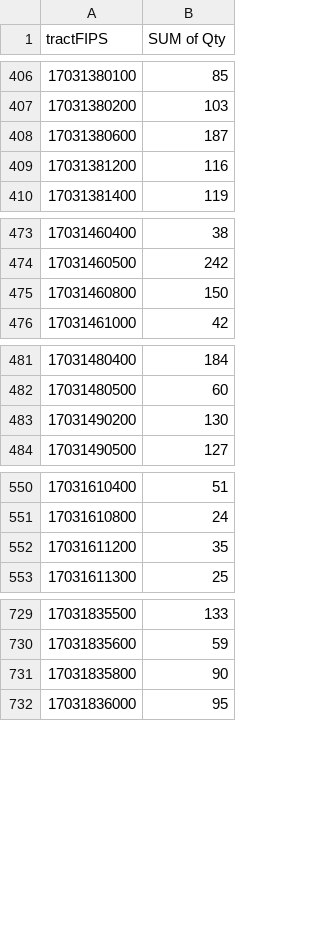
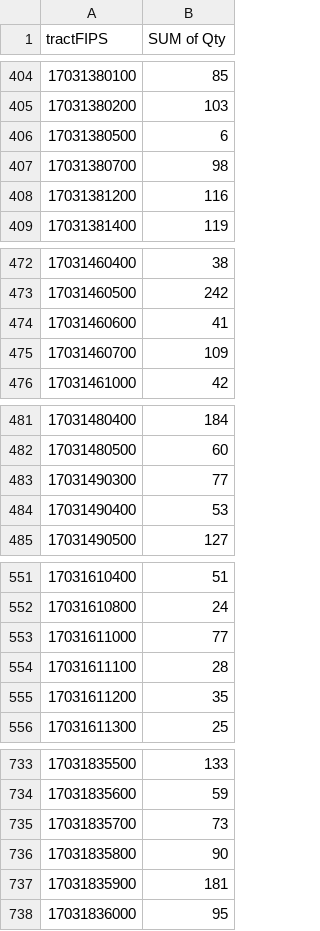
Before and after one commit to aadams-bga/tree-plantings, a CSV file: plantingsbyCensusTract.csv, drawn as a sheet; only a part is shown, gaps mark what is left out; the diff covers the shown part only.

```diff
--- a/plantingsbyCensusTract.csv
+++ b/plantingsbyCensusTract.csv
@@ -407,3 +405,4 @@ tractFIPS,SUM of Qty
 17031380200,103
-17031380600,187
+17031380500,6
+17031380700,98
 17031381200,116
@@ -474,3 +473,4 @@ tractFIPS,SUM of Qty
 17031460500,242
-17031460800,150
+17031460600,41
+17031460700,109
 17031461000,42
@@ -482,3 +482,4 @@ tractFIPS,SUM of Qty
 17031480500,60
-17031490200,130
+17031490300,77
+17031490400,53
 17031490500,127
@@ -551,2 +552,4 @@ tractFIPS,SUM of Qty
 17031610800,24
+17031611000,77
+17031611100,28
 17031611200,35
@@ -730,3 +734,5 @@ tractFIPS,SUM of Qty
 17031835600,59
+17031835700,73
 17031835800,90
+17031835900,181
 17031836000,95
```
Also changed, not shown: 6 added rows, 7 removed rows and 12 edited cells elsewhere in this file, 1 other file.
